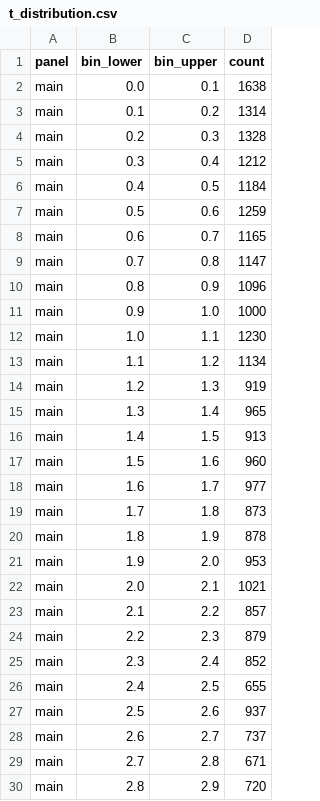
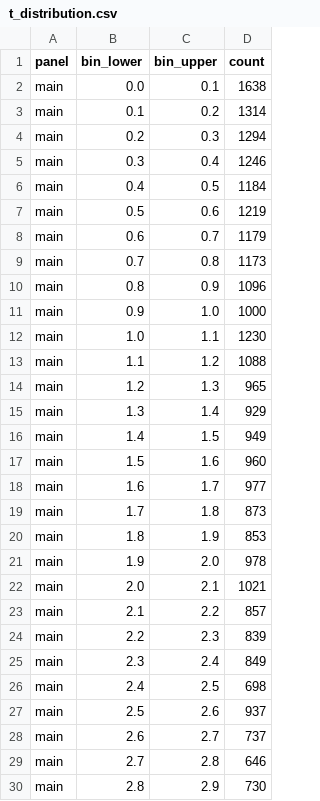
Before and after one commit to tjhavranek/meta-analysis.cz, a CSV file: data/v1/t_distribution.csv, drawn as a sheet; only a part is shown; the diff covers the shown part only.

```diff
--- a/data/v1/t_distribution.csv
+++ b/data/v1/t_distribution.csv
@@ -3,8 +3,8 @@ main,0.0,0.1,1638
 main,0.1,0.2,1314
-main,0.2,0.3,1328
-main,0.3,0.4,1212
+main,0.2,0.3,1294
+main,0.3,0.4,1246
 main,0.4,0.5,1184
-main,0.5,0.6,1259
-main,0.6,0.7,1165
-main,0.7,0.8,1147
+main,0.5,0.6,1219
+main,0.6,0.7,1179
+main,0.7,0.8,1173
 main,0.8,0.9,1096
@@ -12,6 +12,6 @@ main,0.9,1.0,1000
 main,1.0,1.1,1230
-main,1.1,1.2,1134
-main,1.2,1.3,919
-main,1.3,1.4,965
-main,1.4,1.5,913
+main,1.1,1.2,1088
+main,1.2,1.3,965
+main,1.3,1.4,929
+main,1.4,1.5,949
 main,1.5,1.6,960
@@ -19,12 +19,12 @@ main,1.6,1.7,977
 main,1.7,1.8,873
-main,1.8,1.9,878
-main,1.9,2.0,953
+main,1.8,1.9,853
+main,1.9,2.0,978
 main,2.0,2.1,1021
 main,2.1,2.2,857
-main,2.2,2.3,879
-main,2.3,2.4,852
-main,2.4,2.5,655
+main,2.2,2.3,839
+main,2.3,2.4,849
+main,2.4,2.5,698
 main,2.5,2.6,937
 main,2.6,2.7,737
-main,2.7,2.8,671
-main,2.8,2.9,720
+main,2.7,2.8,646
+main,2.8,2.9,730
```
Also changed, not shown: 27 edited cells elsewhere in this file, estimates.csv, 14 other files.
